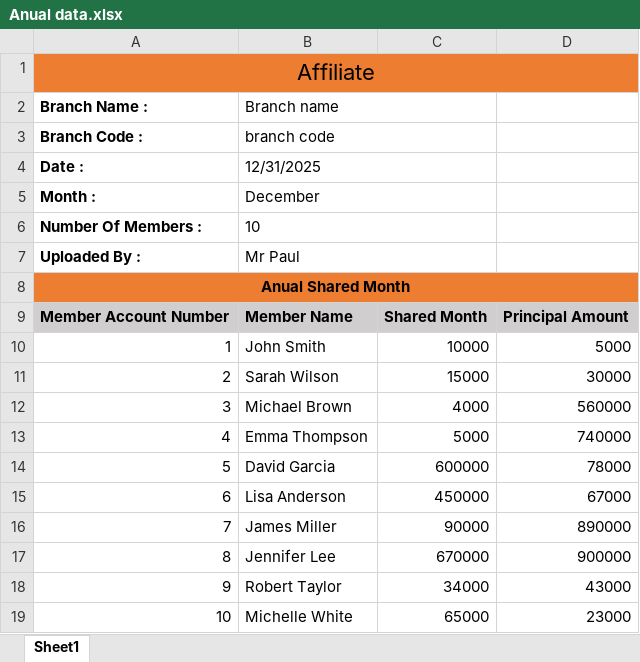
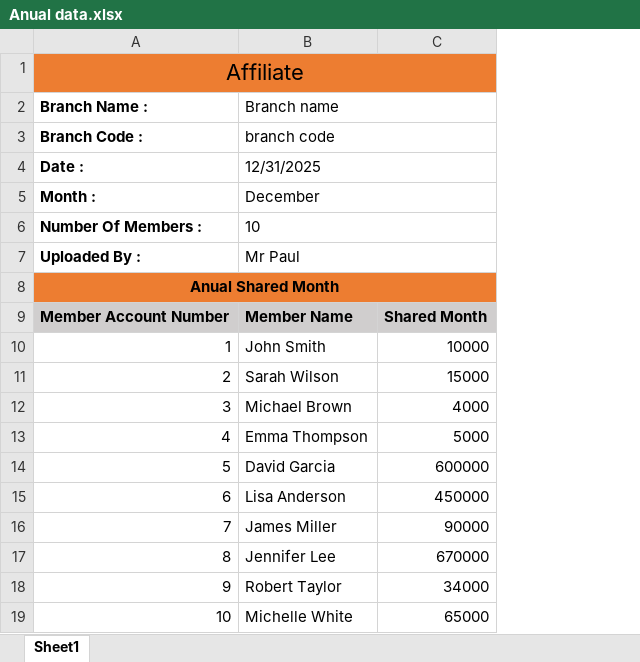
Before and after one commit to WilliamStone00/testCBS, an Excel workbook: CBS.FrontDesk.UI/AppFiles/ShareMonthUpload/Anual data.xlsx, sheet Sheet1, drawn as a sheet; values as stored, in another font and other column widths than the file's, no borders; the diff names each change by its address in the sheet, - before the commit and + after, or states it on an @@ line.

Commit message:
update on share month , end of year , journal ex

```diff
--- a/CBS.FrontDesk.UI/AppFiles/ShareMonthUpload/Anual data.xlsx (sheet Sheet1)
+++ b/CBS.FrontDesk.UI/AppFiles/ShareMonthUpload/Anual data.xlsx (sheet Sheet1)
-column D, rows 9-19: Principal Amount | 5000 | 30000 | 560000 | 740000 | 78000 | 67000 | 890000 | 900000 | 43000 | 23000
```
Also changed, not shown: 15 other files.
